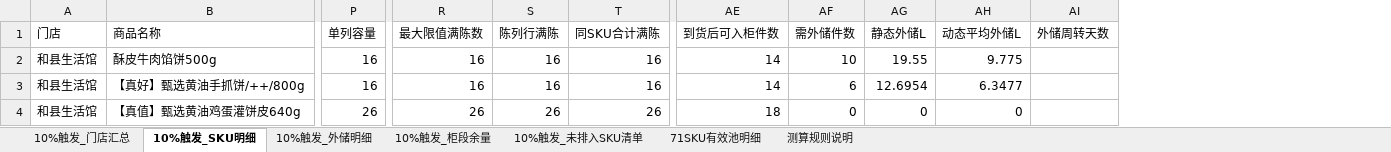
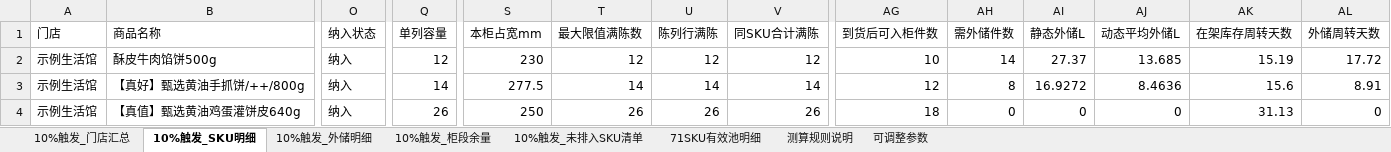
Before and after one commit to pengyuyan8910-cpu/frozen-carton-app, an Excel workbook: data/drafts/新增门店_严格排柜结果.xlsx, sheet 10%触发_SKU明细, drawn as a sheet; only a part is shown, gaps mark what is left out; values as stored, in another font and other column widths than the file's, no borders; addresses are those after the commit; the diff covers the shown part only; the diff names each change by its address in the sheet, - before the commit and + after, or states it on an @@ line.

```diff
--- a/data/drafts/新增门店_严格排柜结果.xlsx (sheet 10%触发_SKU明细)
+++ b/data/drafts/新增门店_严格排柜结果.xlsx (sheet 10%触发_SKU明细)
+sheet tab: 可调整参数
+column O (纳入状态), rows 2-4: all 纳入
+column S (本柜占宽mm), rows 2-4: 230 | 277.5 | 250
+column AK (在架库存周转天数), rows 2-4: 15.19 | 15.6 | 31.13
-A2:A4 (门店): 和县生活馆
+A2:A4 (门店): 示例生活馆
-Q2 (单列容量): 16
+Q2 (单列容量): 12
-T2 (最大限值满陈数): 16
+T2 (最大限值满陈数): 12
-U2 (陈列行满陈): 16
+U2 (陈列行满陈): 12
-V2 (同SKU合计满陈): 16
+V2 (同SKU合计满陈): 12
-AG2 (到货后可入柜件数): 14
+AG2 (到货后可入柜件数): 10
-AH2 (需外储件数): 10
+AH2 (需外储件数): 14
-AI2 (静态外储L): 19.55
+AI2 (静态外储L): 27.37
-AJ2 (动态平均外储L): 9.775
+AJ2 (动态平均外储L): 13.685
-AL2 (外储周转天数): (empty)
+AL2 (外储周转天数): 17.72
-Q3 (单列容量): 16
+Q3 (单列容量): 14
-T3 (最大限值满陈数): 16
+T3 (最大限值满陈数): 14
-U3 (陈列行满陈): 16
+U3 (陈列行满陈): 14
-V3 (同SKU合计满陈): 16
+V3 (同SKU合计满陈): 14
-AG3 (到货后可入柜件数): 14
+AG3 (到货后可入柜件数): 12
-AH3 (需外储件数): 6
+AH3 (需外储件数): 8
-AI3 (静态外储L): 12.6954
+AI3 (静态外储L): 16.9272
-AJ3 (动态平均外储L): 6.3477
+AJ3 (动态平均外储L): 8.4636
-AL3 (外储周转天数): (empty)
+AL3 (外储周转天数): 8.91
-AL4 (外储周转天数): (empty)
+AL4 (外储周转天数): 0
```
Also changed, not shown: 259 edited cells elsewhere in this sheet, sheet 10%触发_柜段余量, sheet 10%触发_外储明细, sheet 10%触发_未排入SKU清单, sheet 10%触发_门店汇总, formulas that keep their value, 2 other files.
